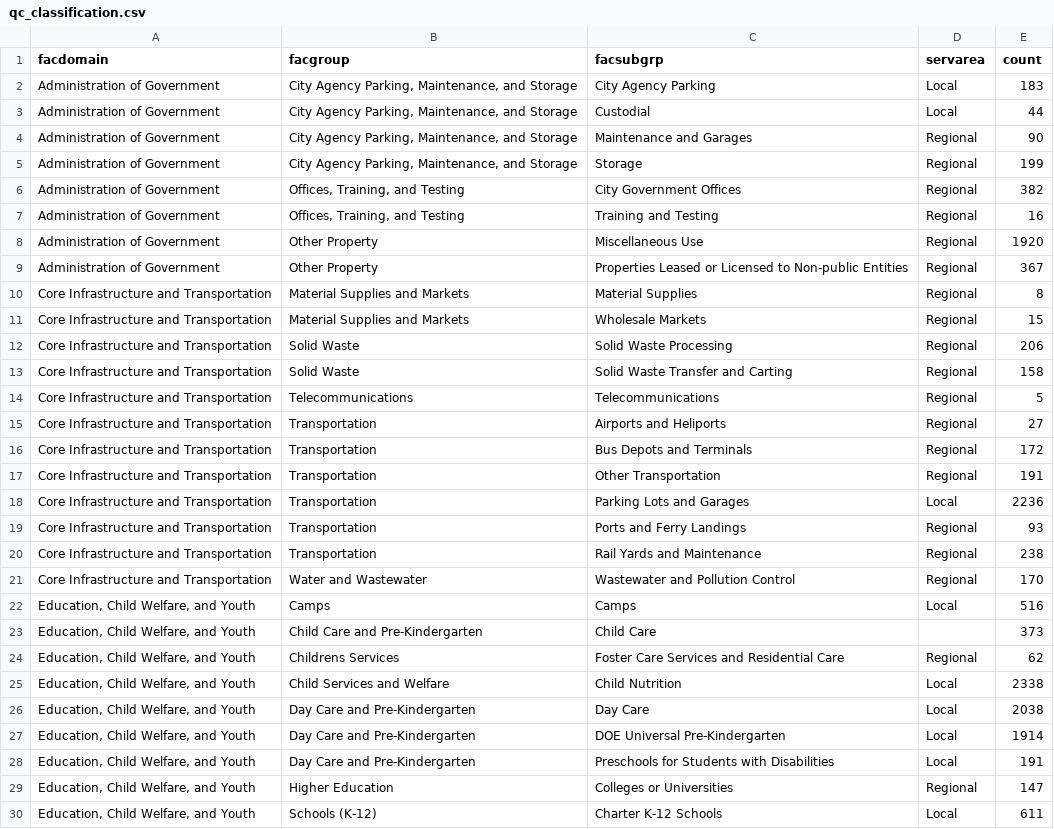
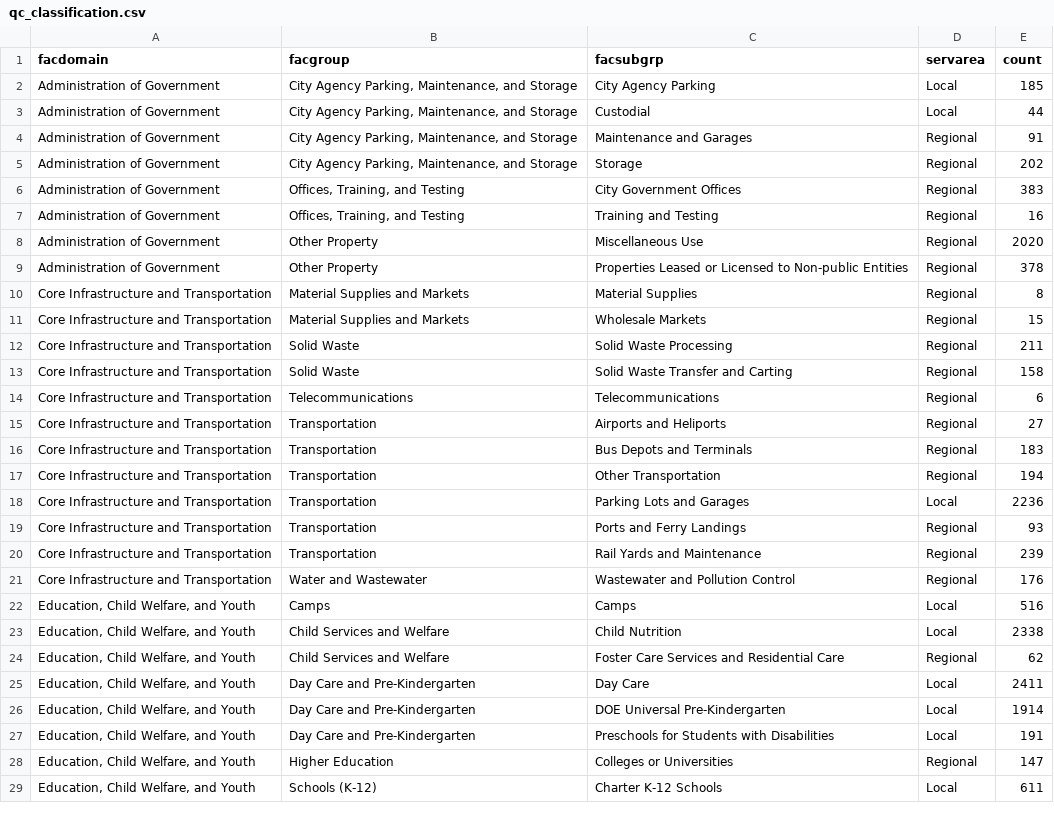
Before and after one commit to NYCPlanning/db-facilities-tmp, a CSV file: output/qc_classification.csv, drawn as a sheet; only a part is shown; the diff covers the shown part only.

```diff
--- a/output/qc_classification.csv
+++ b/output/qc_classification.csv
@@ -1,27 +1,26 @@
 facdomain,facgroup,facsubgrp,servarea,count
-Administration of Government,"City Agency Parking, Maintenance, and Storage",City Agency Parking,Local,183
+Administration of Government,"City Agency Parking, Maintenance, and Storage",City Agency Parking,Local,185
 Administration of Government,"City Agency Parking, Maintenance, and Storage",Custodial,Local,44
-Administration of Government,"City Agency Parking, Maintenance, and Storage",Maintenance and Garages,Regional,90
-Administration of Government,"City Agency Parking, Maintenance, and Storage",Storage,Regional,199
-Administration of Government,"Offices, Training, and Testing",City Government Offices,Regional,382
+Administration of Government,"City Agency Parking, Maintenance, and Storage",Maintenance and Garages,Regional,91
+Administration of Government,"City Agency Parking, Maintenance, and Storage",Storage,Regional,202
+Administration of Government,"Offices, Training, and Testing",City Government Offices,Regional,383
 Administration of Government,"Offices, Training, and Testing",Training and Testing,Regional,16
-Administration of Government,Other Property,Miscellaneous Use,Regional,1920
-Administration of Government,Other Property,Properties Leased or Licensed to Non-public Entities,Regional,367
+Administration of Government,Other Property,Miscellaneous Use,Regional,2020
+Administration of Government,Other Property,Properties Leased or Licensed to Non-public Entities,Regional,378
 Core Infrastructure and Transportation,Material Supplies and Markets,Material Supplies,Regional,8
 Core Infrastructure and Transportation,Material Supplies and Markets,Wholesale Markets,Regional,15
-Core Infrastructure and Transportation,Solid Waste,Solid Waste Processing,Regional,206
+Core Infrastructure and Transportation,Solid Waste,Solid Waste Processing,Regional,211
 Core Infrastructure and Transportation,Solid Waste,Solid Waste Transfer and Carting,Regional,158
-Core Infrastructure and Transportation,Telecommunications,Telecommunications,Regional,5
+Core Infrastructure and Transportation,Telecommunications,Telecommunications,Regional,6
 Core Infrastructure and Transportation,Transportation,Airports and Heliports,Regional,27
-Core Infrastructure and Transportation,Transportation,Bus Depots and Terminals,Regional,172
-Core Infrastructure and Transportation,Transportation,Other Transportation,Regional,191
+Core Infrastructure and Transportation,Transportation,Bus Depots and Terminals,Regional,183
+Core Infrastructure and Transportation,Transportation,Other Transportation,Regional,194
 Core Infrastructure and Transportation,Transportation,Parking Lots and Garages,Local,2236
 Core Infrastructure and Transportation,Transportation,Ports and Ferry Landings,Regional,93
-Core Infrastructure and Transportation,Transportation,Rail Yards and Maintenance,Regional,238
-Core Infrastructure and Transportation,Water and Wastewater,Wastewater and Pollution Control,Regional,170
+Core Infrastructure and Transportation,Transportation,Rail Yards and Maintenance,Regional,239
+Core Infrastructure and Transportation,Water and Wastewater,Wastewater and Pollution Control,Regional,176
 "Education, Child Welfare, and Youth",Camps,Camps,Local,516
-"Education, Child Welfare, and Youth",Child Care and Pre-Kindergarten,Child Care,,373
-"Education, Child Welfare, and Youth",Childrens Services,Foster Care Services and Residential Care,Regional,62
 "Education, Child Welfare, and Youth",Child Services and Welfare,Child Nutrition,Local,2338
-"Education, Child Welfare, and Youth",Day Care and Pre-Kindergarten,Day Care,Local,2038
+"Education, Child Welfare, and Youth",Child Services and Welfare,Foster Care Services and Residential Care,Regional,62
+"Education, Child Welfare, and Youth",Day Care and Pre-Kindergarten,Day Care,Local,2411
 "Education, Child Welfare, and Youth",Day Care and Pre-Kindergarten,DOE Universal Pre-Kindergarten,Local,1914
```
Also changed, not shown: 1 added row, 2 removed rows and 5 edited cells elsewhere in this file, output/geo_result.csv, output/qc_mapped.csv, 15 other files.
